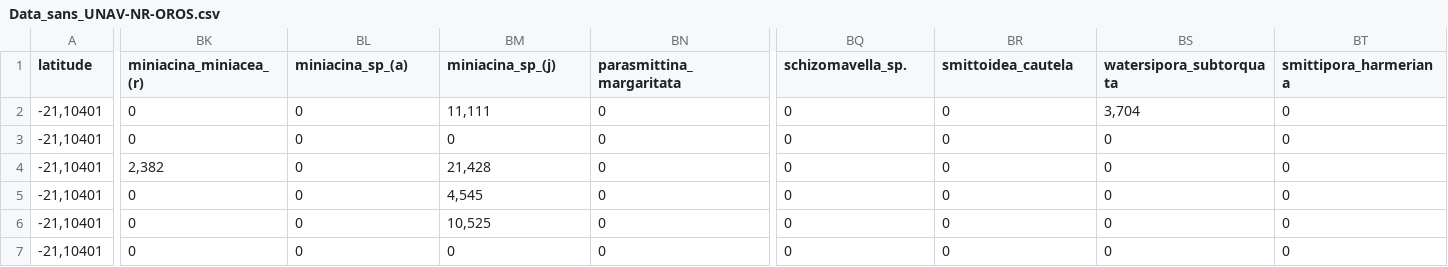
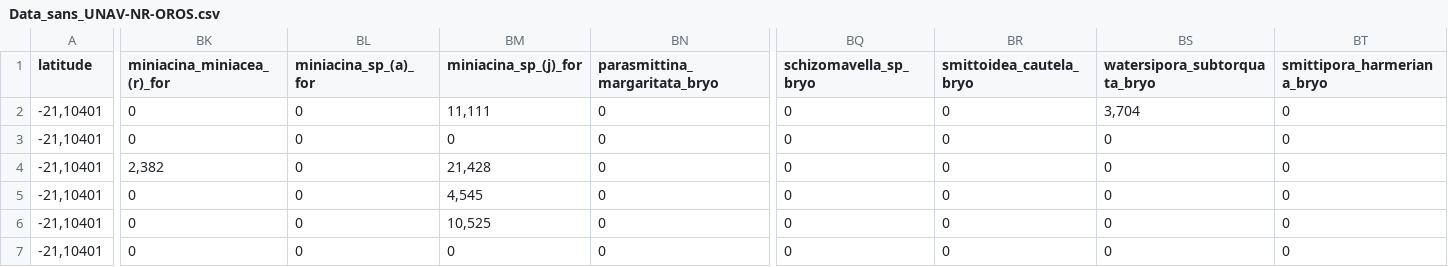
Before and after one commit to BaptisteFrattini/Clustering, a CSV file: data/raw-data/Data_sans_UNAV-NR-OROS.csv, drawn as a sheet; only a part is shown, gaps mark what is left out; the diff covers the shown part only; the diff names each change by its address in the sheet, - before the commit and + after, or states it on an @@ line.

```diff
--- a/data/raw-data/Data_sans_UNAV-NR-OROS.csv
+++ b/data/raw-data/Data_sans_UNAV-NR-OROS.csv
-BK1: miniacina_miniacea_(r)
+BK1: miniacina_miniacea_(r)_for
-BL1: miniacina_sp_(a)
+BL1: miniacina_sp_(a)_for
-BM1: miniacina_sp_(j)
+BM1: miniacina_sp_(j)_for
-BN1: parasmittina_margaritata
+BN1: parasmittina_margaritata_bryo
-BQ1: schizomavella_sp.
+BQ1: schizomavella_sp_bryo
-BR1: smittoidea_cautela
+BR1: smittoidea_cautela_bryo
-BS1: watersipora_subtorquata
+BS1: watersipora_subtorquata_bryo
-BT1: smittipora_harmeriana
+BT1: smittipora_harmeriana_bryo
```
Also changed, not shown: 4 edited cells elsewhere in this file, data/derived-data/dat99.csv, data/derived-data/dat_red_99.csv, 10 other files.
